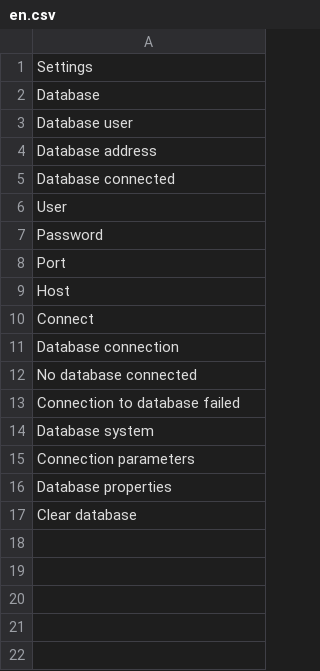
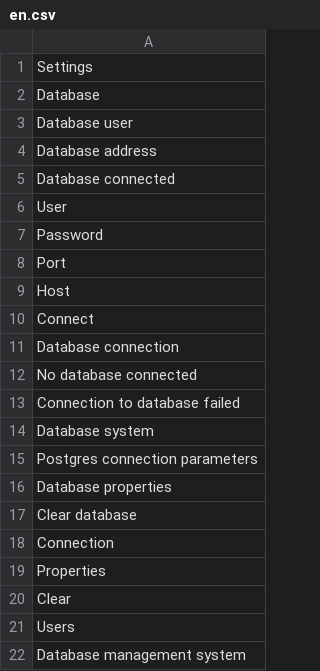
Before and after one commit to JustusWeyers/PCApp, a CSV file: inst/app/language/en.csv, drawn as a sheet.

Commit message:
S4 database management

```diff
--- a/inst/app/language/en.csv
+++ b/inst/app/language/en.csv
@@ -14,4 +14,9 @@ Connection to database failed
 Database system
-Connection parameters
+Postgres connection parameters
 Database properties
 Clear database
+Connection
+Properties
+Clear
+Users
+Database management system
```
Also changed, not shown: 12 other files.
